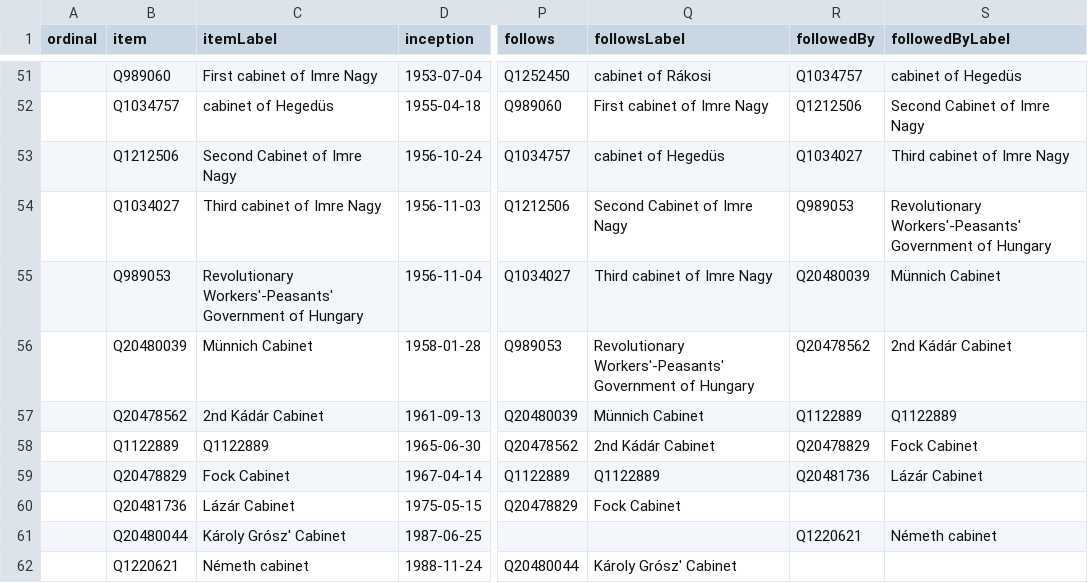
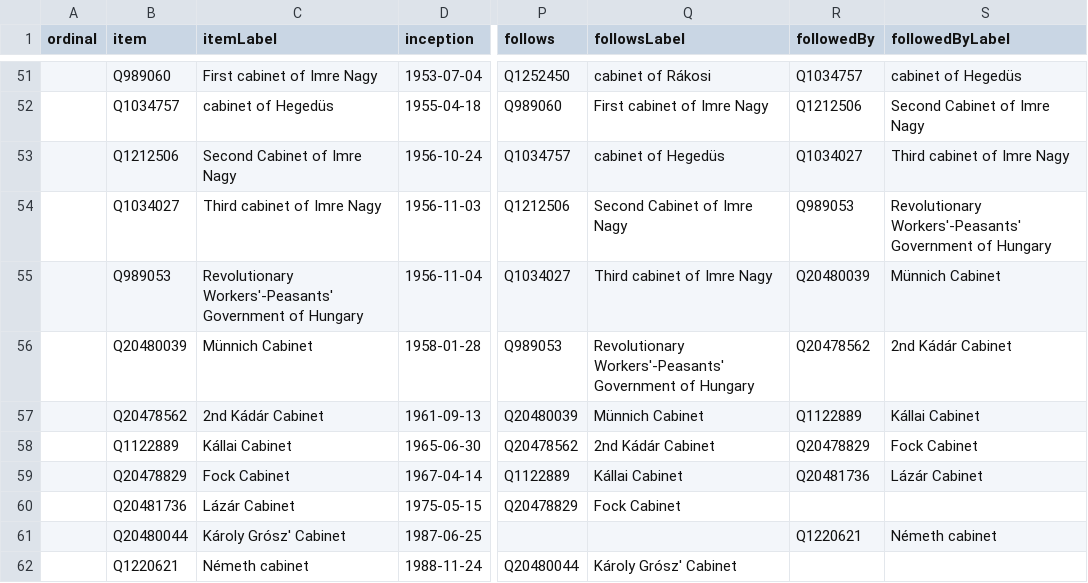
Before and after one commit to every-politician-scrapers/hungary-cabinet, a CSV file: wikidata/results/all-cabinets.csv, drawn as a sheet; only a part is shown, gaps mark what is left out; the diff names each change by its address in the sheet, - before the commit and + after, or states it on an @@ line.

Commit message:
Run SPARQL queries

```diff
--- a/wikidata/results/all-cabinets.csv
+++ b/wikidata/results/all-cabinets.csv
-S57 (followedByLabel): Q1122889
+S57 (followedByLabel): Kállai Cabinet
-C58 (itemLabel): Q1122889
+C58 (itemLabel): Kállai Cabinet
-Q59 (followsLabel): Q1122889
+Q59 (followsLabel): Kállai Cabinet
```
